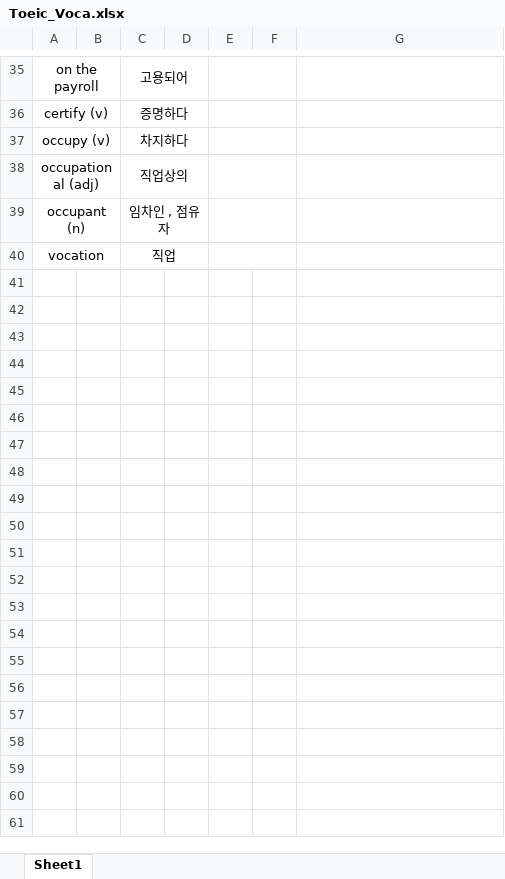
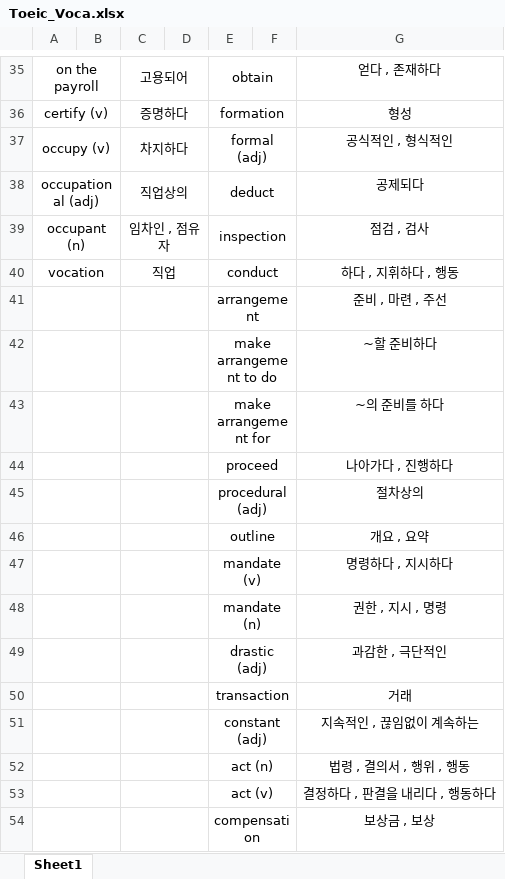
Before and after one commit to Dae-yangKim/vocabulary, an Excel workbook: Toeic_Voca.xlsx, sheet Sheet1, drawn as a sheet; only a part is shown, gaps mark what is left out; values as stored, in another font and other column widths than the file's, no borders; the diff covers the shown part only; the diff names each change by its address in the sheet, - before the commit and + after, or states it on an @@ line.

```diff
--- a/Toeic_Voca.xlsx (sheet Sheet1)
+++ b/Toeic_Voca.xlsx (sheet Sheet1)
-E35: (empty)
+E35: obtain
-G35: (empty)
+G35: 얻다 , 존재하다
-E36: (empty)
+E36: formation
-G36: (empty)
+G36: 형성
-E37: (empty)
+E37: formal (adj)
-G37: (empty)
+G37: 공식적인 , 형식적인
-E38: (empty)
+E38: deduct
-G38: (empty)
+G38: 공제되다
-E39: (empty)
+E39: inspection
-G39: (empty)
+G39: 점검 , 검사
-E40: (empty)
+E40: conduct
-G40: (empty)
+G40: 하다 , 지휘하다 , 행동
+row 41:  |  |  |  | arrangement |  | 준비 , 마련 , 주선
+row 42:  |  |  |  | make arrangement to do |  | ~할 준비하다
+row 43:  |  |  |  | make arrangement for |  | ~의 준비를 하다
+row 44:  |  |  |  | proceed |  | 나아가다 , 진행하다
+row 45:  |  |  |  | procedural (adj) |  | 절차상의
+row 46:  |  |  |  | outline |  | 개요 , 요약
+row 47:  |  |  |  | mandate (v) |  | 명령하다 , 지시하다
+row 48:  |  |  |  | mandate (n) |  | 권한 , 지시 , 명령
+row 49:  |  |  |  | drastic (adj) |  | 과감한 , 극단적인
+row 50:  |  |  |  | transaction |  | 거래
+row 51:  |  |  |  | constant (adj) |  | 지속적인 , 끊임없이 계속하는
+row 52:  |  |  |  | act (n) |  | 법령 , 결의서 , 행위 , 행동
+row 53:  |  |  |  | act (v) |  | 결정하다 , 판결을 내리다 , 행동하다
+row 54:  |  |  |  | compensation |  | 보상금 , 보상
```
Also changed, not shown: 16 added rows and 64 edited cells elsewhere in this sheet, 1 other file.
